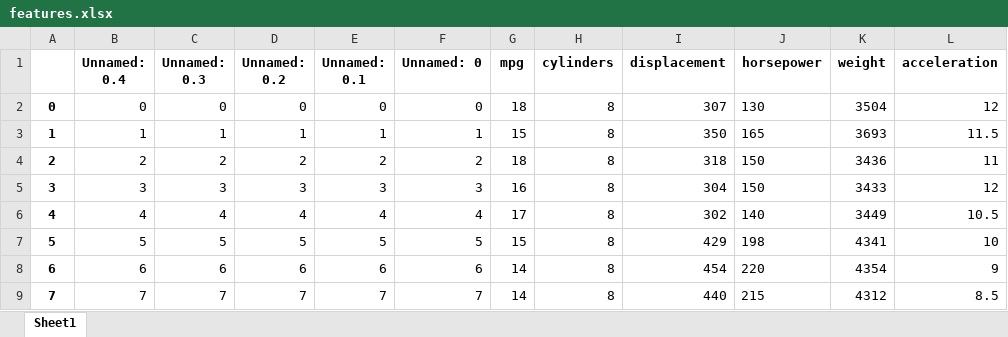
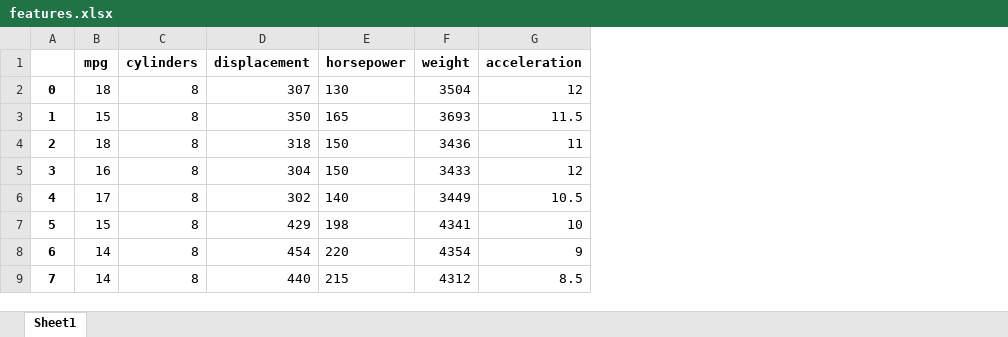
Before and after one commit to isabelcohen/emoryqtm151, an Excel workbook: Lecture 07/data/features.xlsx, sheet Sheet1, drawn as a sheet; only a part is shown; values as stored, in another font and other column widths than the file's, no borders; the diff names each change by its address in the sheet, - before the commit and + after, or states it on an @@ line.

Commit message:
updated lecture 7

```diff
--- a/Lecture 07/data/features.xlsx (sheet Sheet1)
+++ b/Lecture 07/data/features.xlsx (sheet Sheet1)
-column B (Unnamed: 0.4), rows 2-9: 0 | 1 | 2 | 3 | 4 | 5 | 6 | 7
-column C (Unnamed: 0.3), rows 2-9: 0 | 1 | 2 | 3 | 4 | 5 | 6 | 7
-column D (Unnamed: 0.2), rows 2-9: 0 | 1 | 2 | 3 | 4 | 5 | 6 | 7
-column E (Unnamed: 0.1), rows 2-9: 0 | 1 | 2 | 3 | 4 | 5 | 6 | 7
-column F (Unnamed: 0), rows 2-9: 0 | 1 | 2 | 3 | 4 | 5 | 6 | 7
```
Also changed, not shown: Lecture 07/data/features_stored.xlsx, 2 other files.
